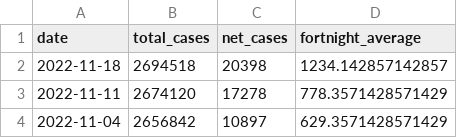
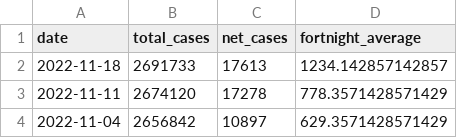
Before and after one commit to sjsteer/COVID-19-VICTORIA, a CSV file: exported_covid_data.csv, drawn as a sheet; only a part is shown.

```diff
--- a/exported_covid_data.csv
+++ b/exported_covid_data.csv
@@ -1,3 +1,3 @@
 date,total_cases,net_cases,fortnight_average
-2022-11-18,2694518,20398,1234.142857142857
+2022-11-18,2691733,17613,1234.142857142857
 2022-11-11,2674120,17278,778.3571428571429
```
Also changed, not shown: 1 other file.
